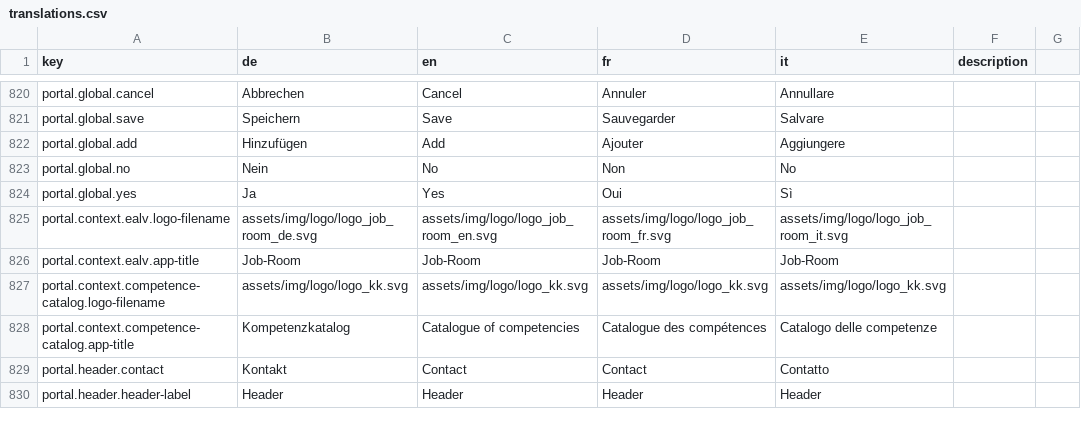
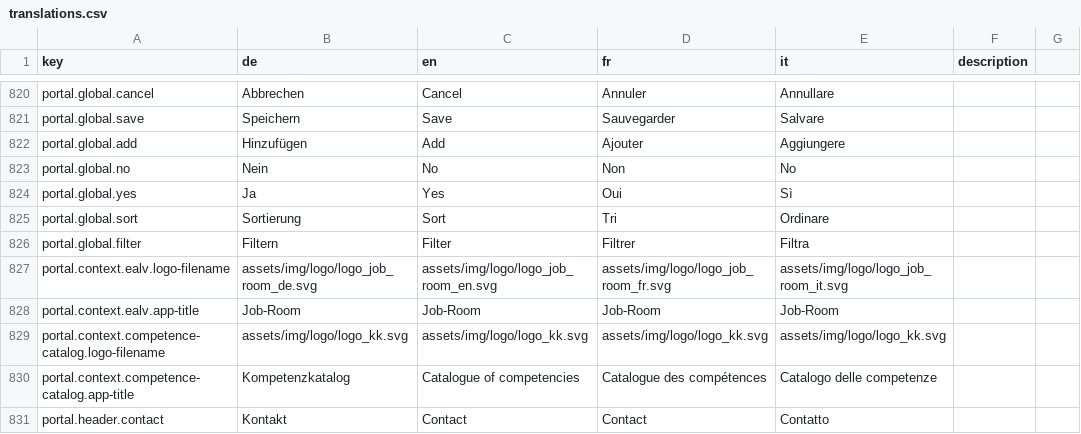
Before and after one commit to FeatureToggleStudy/alv-portal, a CSV file: alv-portal-ui/translations.csv, drawn as a sheet; only a part is shown, gaps mark what is left out; the shorter side is filled out with more unchanged rows.

```diff
--- a/alv-portal-ui/translations.csv
+++ b/alv-portal-ui/translations.csv
@@ -824,2 +824,4 @@ portal.global.no,Nein,No,Non,No,
 portal.global.yes,Ja,Yes,Oui,Sì,
+portal.global.sort,Sortierung,Sort,Tri,Ordinare,
+portal.global.filter,Filtern,Filter,Filtrer,Filtra,
 portal.context.ealv.logo-filename,assets/img/logo/logo_job_room_de.svg,assets/img/logo/logo_job_room_en.svg,assets/img/logo/logo_job_room_fr.svg,assets/img/logo/logo_job_room_it.svg,
```
Also changed, not shown: 3 other files.
